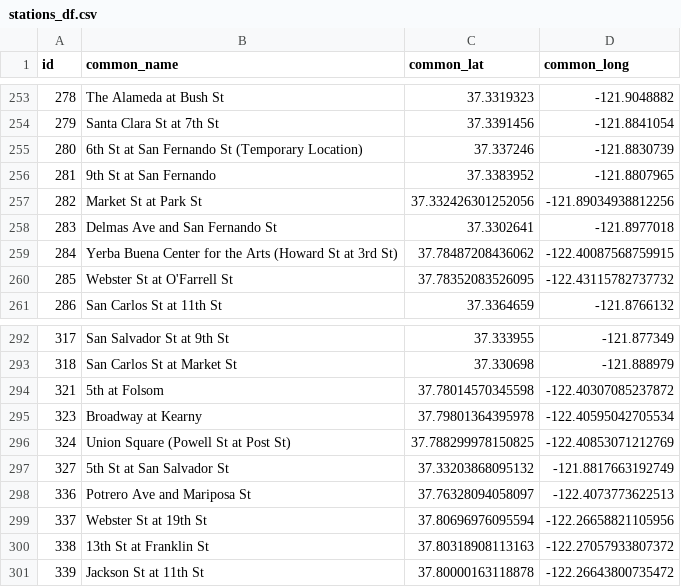
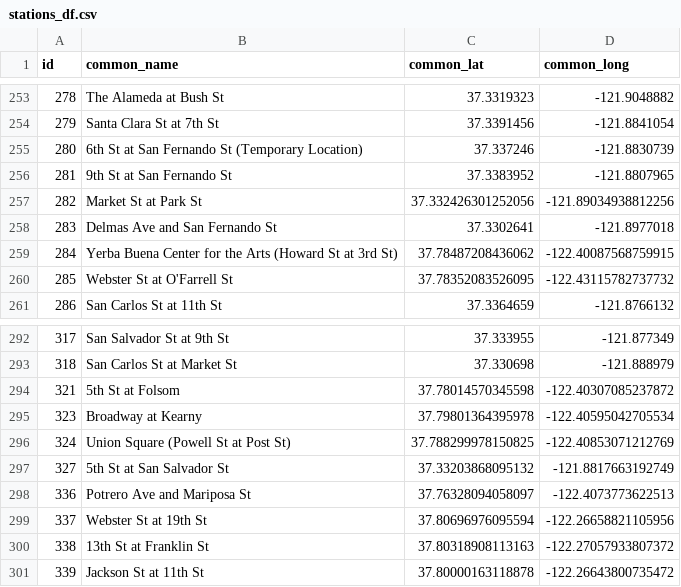
Before and after one commit to FredrickMMartin/Data_exploration_with_Python, a CSV file: stations_df.csv, drawn as a sheet; only a part is shown, gaps mark what is left out; the diff covers the shown part only.

```diff
--- a/stations_df.csv
+++ b/stations_df.csv
@@ -255,3 +255,3 @@ id,common_name,common_lat,common_long
 280,6th St at San Fernando St (Temporary Location),37.337246,-121.8830739
-281,9th St at San Fernando,37.3383952,-121.8807965
+281,9th St at San Fernando St,37.3383952,-121.8807965
 282,Market St at Park St,37.332426301252056,-121.89034938812256
@@ -293,3 +293,3 @@ id,common_name,common_lat,common_long
 318,San Carlos St at Market St,37.330698,-121.888979
-321,5th at Folsom,37.78014570345598,-122.40307085237872
+321,5th St at Folsom,37.78014570345598,-122.40307085237872
 323,Broadway at Kearny,37.79801364395978,-122.40595042705534
```
Also changed, not shown: 5 edited cells elsewhere in this file, 14 other files.
